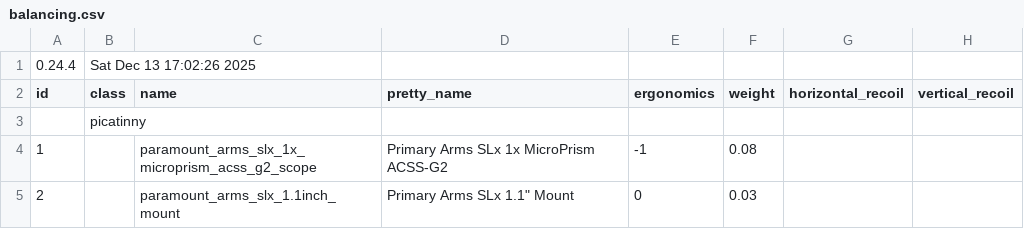
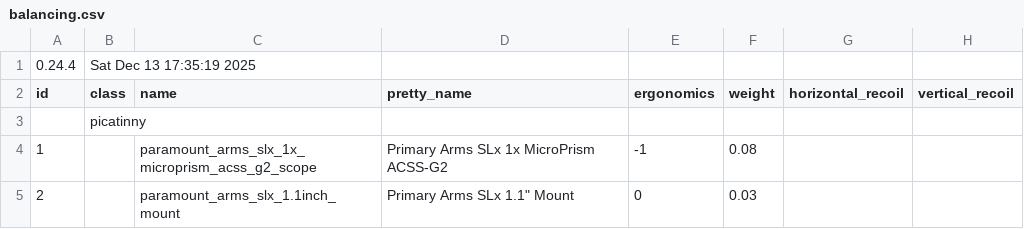
Before and after one commit to recoil-group/deadline-balancing, a CSV file: balancing.csv, drawn as a sheet; only a part is shown; the diff names each change by its address in the sheet, - before the commit and + after, or states it on an @@ line.

```diff
--- a/balancing.csv
+++ b/balancing.csv
-B1 (class): Sat Dec 13 17:02:26 2025
+B1 (class): Sat Dec 13 17:35:19 2025
```
Also changed, not shown: testing.csv.
